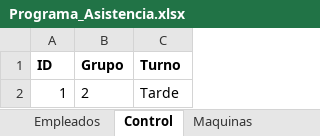
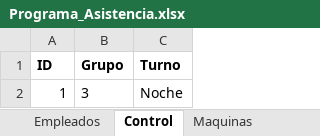
Before and after one commit to KevinQuimbayo/dashboard-merciko-data, an Excel workbook: Programa_Asistencia.xlsx, sheet Control, drawn as a sheet; values as stored, in another font and other column widths than the file's, no borders; the diff names each change by its address in the sheet, - before the commit and + after, or states it on an @@ line.

```diff
--- a/Programa_Asistencia.xlsx (sheet Control)
+++ b/Programa_Asistencia.xlsx (sheet Control)
-B2 (Grupo): 2
+B2 (Grupo): 3
-C2 (Turno): Tarde
+C2 (Turno): Noche
```
Also changed, not shown: sheet Asistencia.
